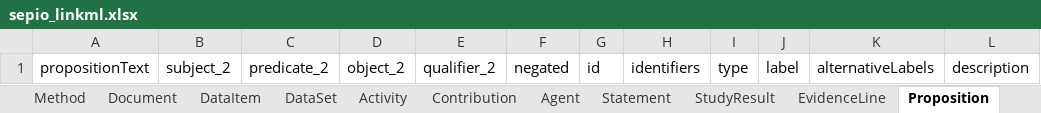
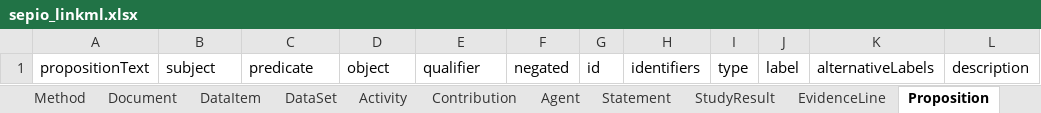
Before and after one commit to sepio-framework/sepio-linkml, an Excel workbook: project/excel/sepio_linkml.xlsx, sheet Proposition, drawn as a sheet; only a part is shown; values as stored, in another font and other column widths than the file's, no borders; the diff names each change by its address in the sheet, - before the commit and + after, or states it on an @@ line.

```diff
--- a/project/excel/sepio_linkml.xlsx (sheet Proposition)
+++ b/project/excel/sepio_linkml.xlsx (sheet Proposition)
-B1: subject_2
+B1: subject
-C1: predicate_2
+C1: predicate
-D1: object_2
+D1: object
-E1: qualifier_2
+E1: qualifier
```
Also changed, not shown: sheet EvidenceLine, sheet Qualifier, sheet Expression, sheet Extension, sheet Activity, sheet Contribution, 7 more sheets, 10 other files.
